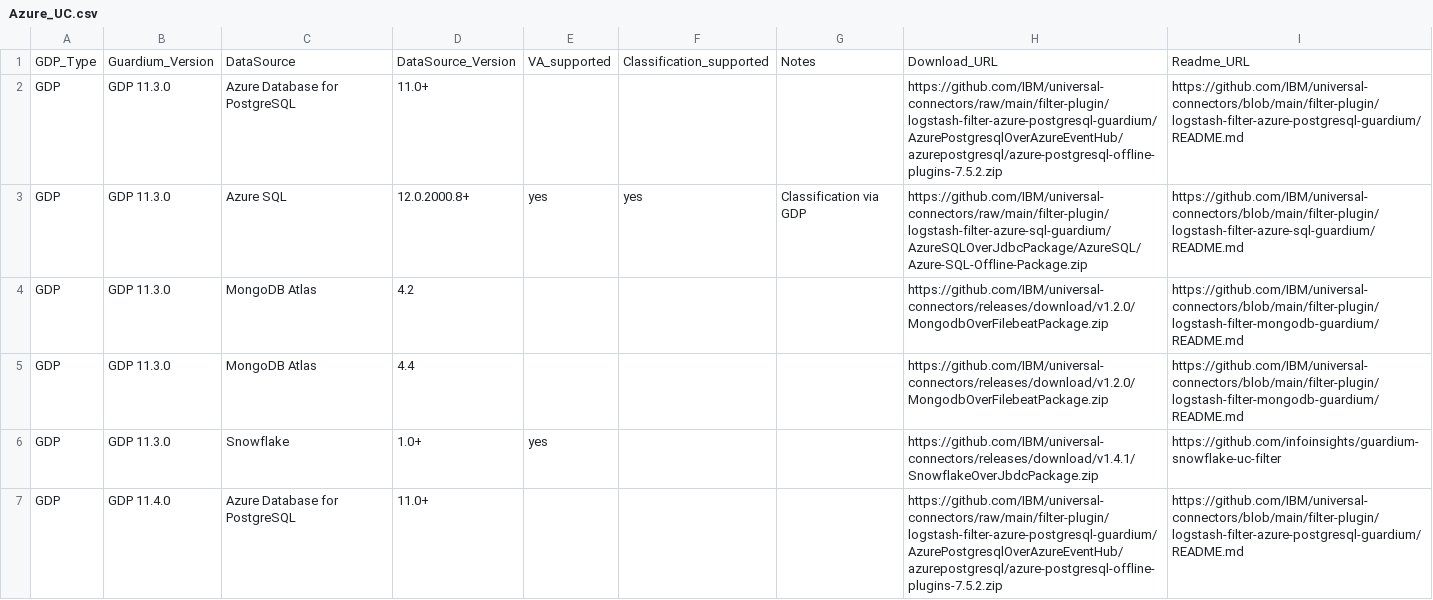
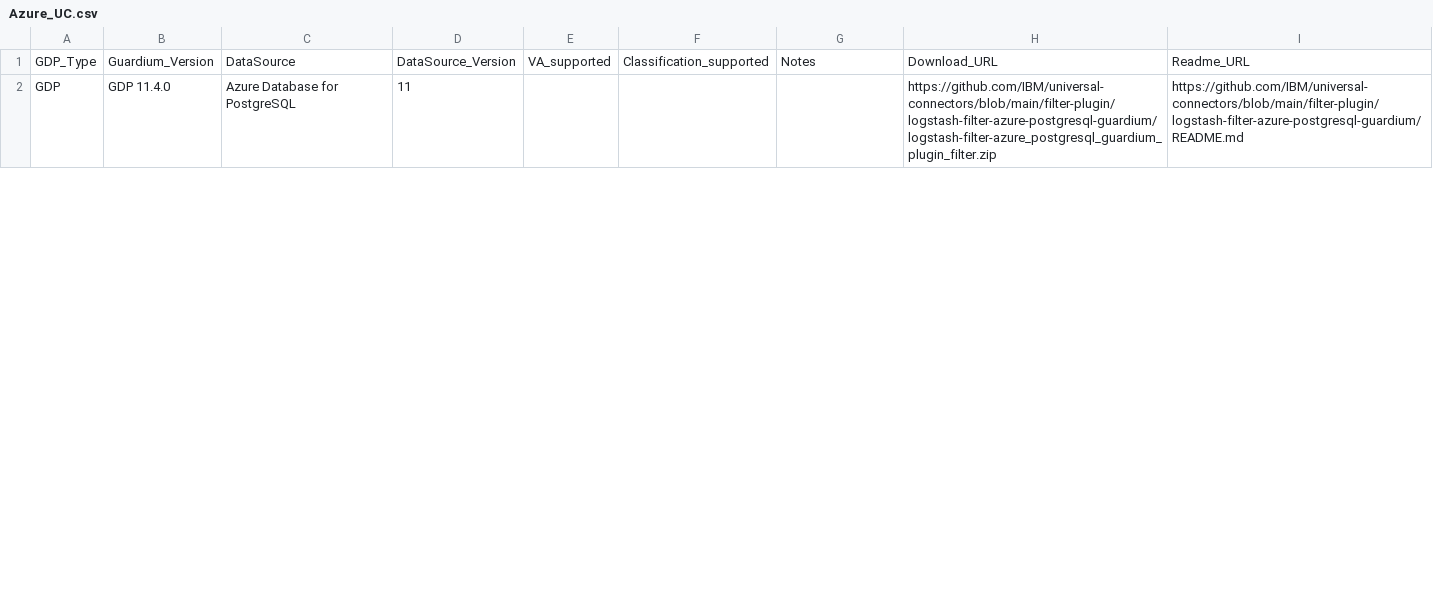
Before and after one commit to IBM/guardium-supported-datasources, a CSV file: consolidation-script2/data/input/Azure_UC.csv, drawn as a sheet; only a part is shown; the diff covers the shown part only.

```diff
--- a/consolidation-script2/data/input/Azure_UC.csv
+++ b/consolidation-script2/data/input/Azure_UC.csv
@@ -1,7 +1,2 @@
 GDP_Type,Guardium_Version,DataSource,DataSource_Version,VA_supported,Classification_supported,Notes,Download_URL,Readme_URL
-GDP,GDP 11.3.0,Azure Database for PostgreSQL,11.0+,,,,https://github.com/IBM/universal-connectors/raw/main/filter-plugin/logstash-filter-azure-postgresql-guardium/AzurePostgresqlOverAzureEventHub/azurepostgresql/azure-postgresql-offline-plugins-7.5.2.zip,https://github.com/IBM/universal-connectors/blob/main/filter-plugin/logstash-filter-azure-postgresql-guardium/README.md
-GDP,GDP 11.3.0,Azure SQL,12.0.2000.8+,yes,yes,Classification via GDP,https://github.com/IBM/universal-connectors/raw/main/filter-plugin/logstash-filter-azure-sql-guardium/AzureSQLOverJdbcPackage/AzureSQL/Azure-SQL-Offline-Package.zip,https://github.com/IBM/universal-connectors/blob/main/filter-plugin/logstash-filter-azure-sql-guardium/README.md
-GDP,GDP 11.3.0,MongoDB Atlas,4.2,,,,https://github.com/IBM/universal-connectors/releases/download/v1.2.0/MongodbOverFilebeatPackage.zip,https://github.com/IBM/universal-connectors/blob/main/filter-plugin/logstash-filter-mongodb-guardium/README.md
-GDP,GDP 11.3.0,MongoDB Atlas,4.4,,,,https://github.com/IBM/universal-connectors/releases/download/v1.2.0/MongodbOverFilebeatPackage.zip,https://github.com/IBM/universal-connectors/blob/main/filter-plugin/logstash-filter-mongodb-guardium/README.md
-GDP,GDP 11.3.0,Snowflake,1.0+,yes,,,https://github.com/IBM/universal-connectors/releases/download/v1.4.1/SnowflakeOverJbdcPackage.zip,https://github.com/infoinsights/guardium-snowflake-uc-filter
-GDP,GDP 11.4.0,Azure Database for PostgreSQL,11.0+,,,,https://github.com/IBM/universal-connectors/raw/main/filter-plugin/logstash-filter-azure-postgresql-guardium/AzurePostgresqlOverAzureEventHub/azurepostgresql/azure-postgresql-offline-plugins-7.5.2.zip,https://github.com/IBM/universal-connectors/blob/main/filter-plugin/logstash-filter-azure-postgresql-guardium/README.md
+GDP,GDP 11.4.0,Azure Database for PostgreSQL,11,,,,https://github.com/IBM/universal-connectors/blob/main/filter-plugin/logstash-filter-azure-postgresql-guardium/logstash-filter-azure_postgresql_guardium_plugin_filter.zip,https://github.com/IBM/universal-connectors/blob/main/filter-plugin/logstash-filter-azure-postgresql-guardium/README.md
```
Also changed, not shown: 2 added rows, 10 removed rows and 75 edited cells elsewhere in this file, consolidation-script2/data/input/AWS_ExStap.csv, consolidation-script2/data/input/IBMCloud_ExStap.csv, 39 other files.
